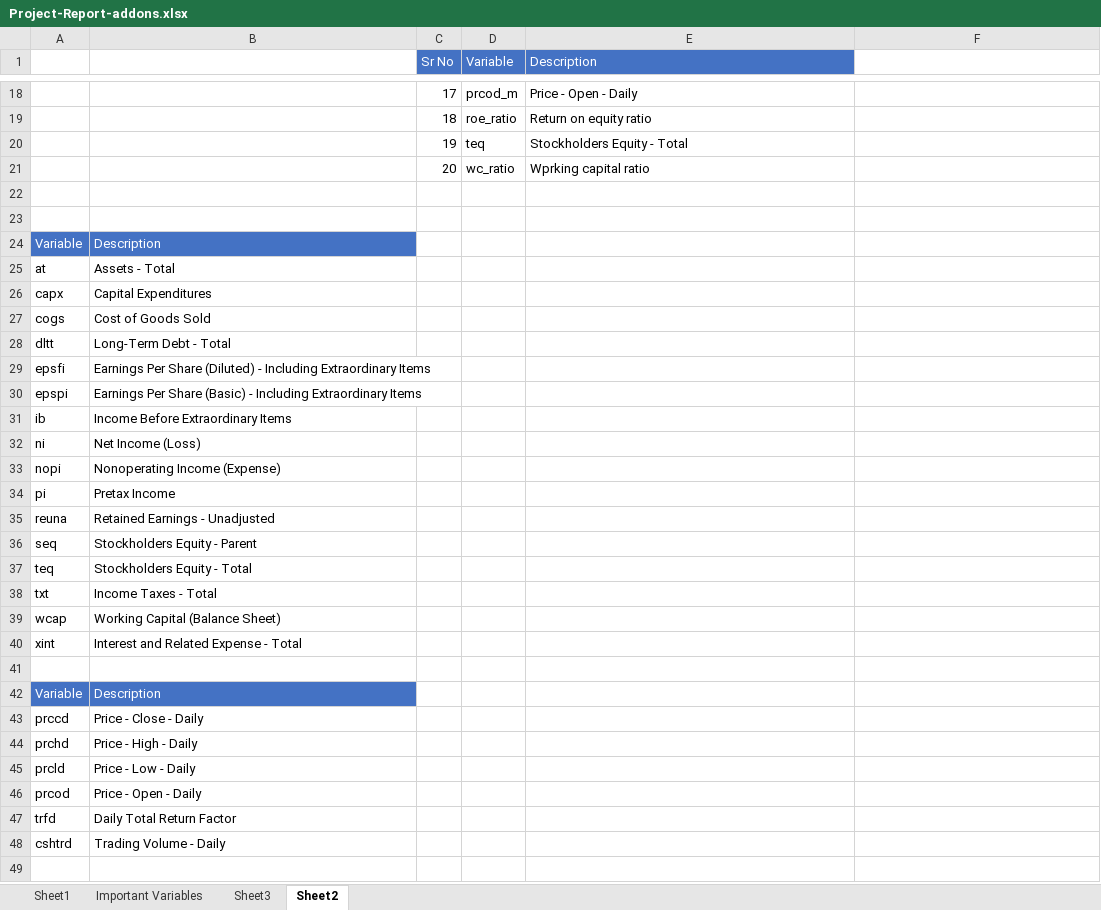
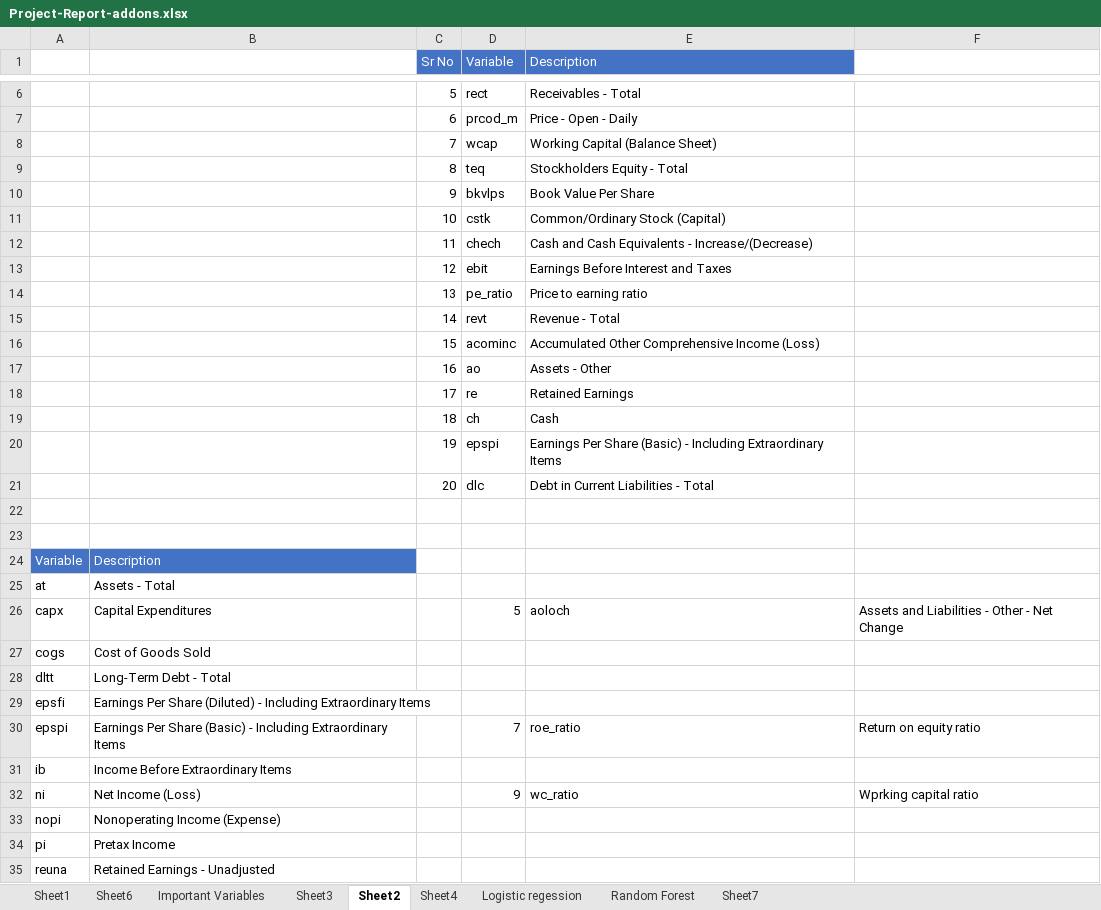
Before and after one commit to aamolgote/msdatascience, an Excel workbook: CapsStone/Project-Report/Project-Report-addons.xlsx, sheet Sheet2, drawn as a sheet; only a part is shown, gaps mark what is left out; the shorter side is filled out with more unchanged rows; values as stored, in another font and other column widths than the file's, no borders; removed rows and columns are numbered as before the commit, all else as after; the diff covers the shown part only; the diff names each change by its address in the sheet, - before the commit and + after, or states it on an @@ line.

```diff
--- a/CapsStone/Project-Report/Project-Report-addons.xlsx (sheet Sheet2)
+++ b/CapsStone/Project-Report/Project-Report-addons.xlsx (sheet Sheet2)
+sheet tab: Sheet6
+sheet tab: Sheet4
+sheet tab: Logistic regession
+sheet tab: Random Forest
+sheet tab: Sheet7
+row 6:  |  | 5 | rect | Receivables - Total
-C7 (Sr No): 17
+C7 (Sr No): 6
-row 19:  |  | 18 | roe_ratio | Return on equity ratio
+row 8:  |  | 7 | wcap | Working Capital (Balance Sheet)
-C9 (Sr No): 19
+C9 (Sr No): 8
-row 21:  |  | 20 | wc_ratio | Wprking capital ratio
+row 10:  |  | 9 | bkvlps | Book Value Per Share
+row 11:  |  | 10 | cstk | Common/Ordinary Stock (Capital)
+row 12:  |  | 11 | chech | Cash and Cash Equivalents - Increase/(Decrease)
+row 13:  |  | 12 | ebit | Earnings Before Interest and Taxes
+row 14:  |  | 13 | pe_ratio | Price to earning ratio
+row 15:  |  | 14 | revt | Revenue - Total
+row 16:  |  | 15 | acominc | Accumulated Other Comprehensive Income (Loss)
+row 17:  |  | 16 | ao | Assets - Other
+row 18:  |  | 17 | re | Retained Earnings
+row 19:  |  | 18 | ch | Cash
+row 20:  |  | 19 | epspi | Earnings Per Share (Basic) - Including Extraordinary Items
+row 21:  |  | 20 | dlc | Debt in Current Liabilities - Total
-D26 (Variable): (empty)
+D26 (Variable): 5
-E26 (Description): (empty)
+E26 (Description): aoloch
-F26: (empty)
+F26: Assets and Liabilities - Other - Net Change
-D30 (Variable): (empty)
+D30 (Variable): 7
-E30 (Description): (empty)
+E30 (Description): roe_ratio
-F30: (empty)
+F30: Return on equity ratio
-D32 (Variable): (empty)
+D32 (Variable): 9
-E32 (Description): (empty)
+E32 (Description): wc_ratio
-F32: (empty)
+F32: Wprking capital ratio
```
Also changed, not shown: 1 added row, 13 removed rows and 3 edited cells elsewhere in this sheet, sheet Sheet1, charts or pictures.
